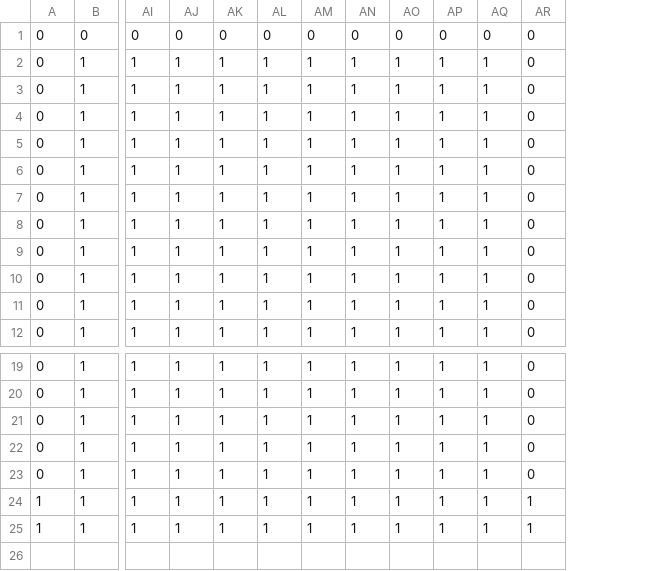
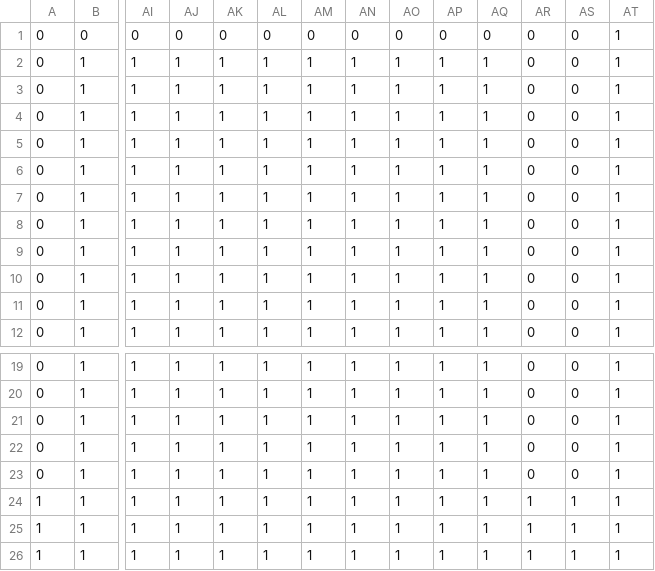
Before and after one commit to LimGuanHui/SP3, a CSV file: Maps/Map1.csv, drawn as a sheet; only a part is shown, gaps mark what is left out; rows hold the shown columns only; the diff names each change by its address in the sheet, - before the commit and + after, or states it on an @@ line.

```diff
--- a/Maps/Map1.csv
+++ b/Maps/Map1.csv
+column AS, rows 1-12: all 0; rows 19-25: 0 | 0 | 0 | 0 | 0 | 1 | 1
+column AT, rows 1-12: all 1; rows 19-25: all 1
+row 26: 1 | 1 | 1 | 1 | 1 | 1 | 1 | 1 | 1 | 1 | 1 | 1 | 1 | 1
```
Also changed, not shown: 1 other file.
